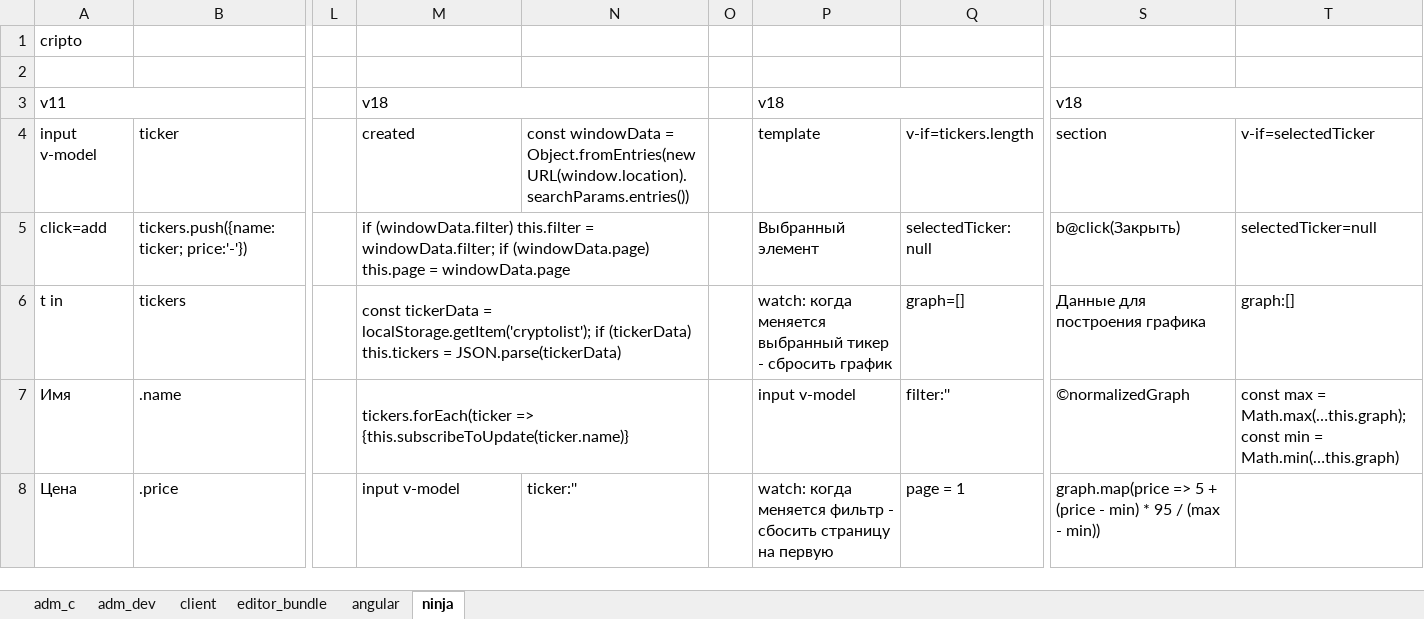
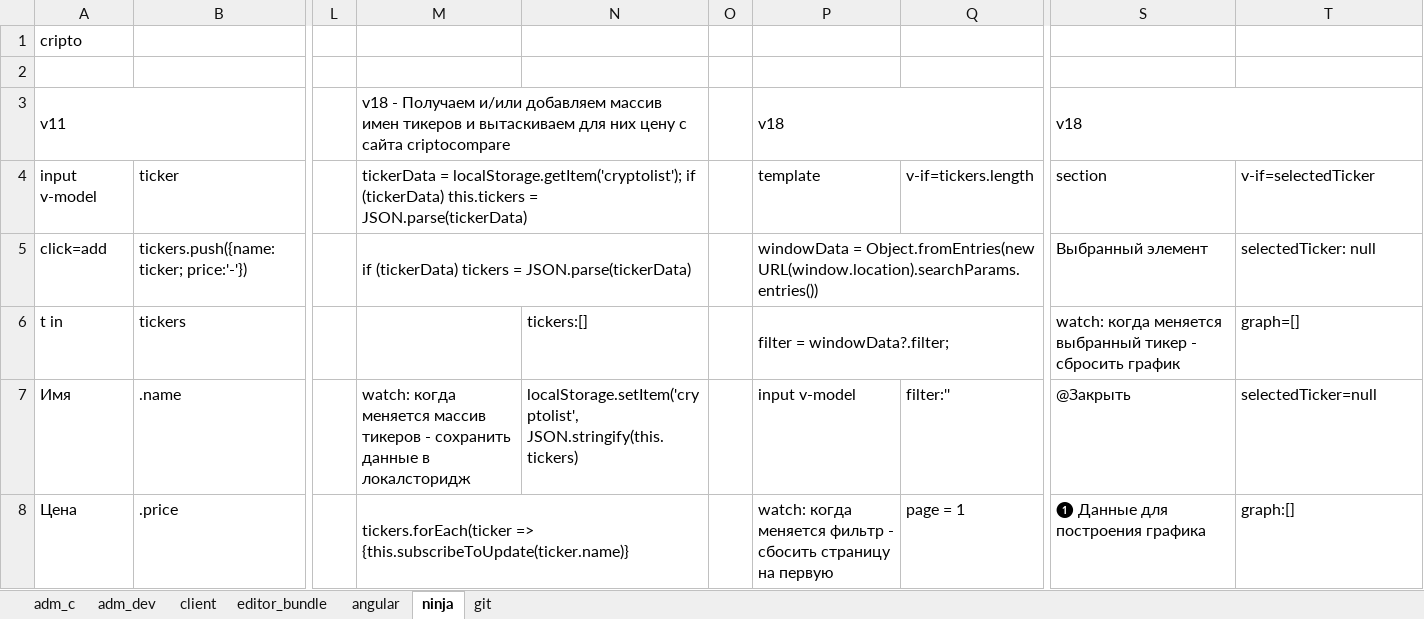
Before and after one commit to sowlru/vue-test, an Excel workbook: vue_scheme.xlsx, sheet ninja, drawn as a sheet; only a part is shown, gaps mark what is left out; values as stored, in another font and other column widths than the file's, no cell formats; charts and pictures not drawn; removed rows and columns are numbered as before the commit, all else as after; the diff covers the shown part only; the diff names each change by its address in the sheet, - before the commit and + after, or states it on an @@ line.

```diff
--- a/vue_scheme.xlsx (sheet ninja)
+++ b/vue_scheme.xlsx (sheet ninja)
+sheet tab: git
-M3: v18
+M3: v18 - Получаем и/или добавляем массив имен тикеров и вытаскиваем для них цену с сайта criptocompare
-M4: created
+M4: tickerData = localStorage.getItem('cryptolist'); if (tickerData) this.tickers = JSON.parse(tickerData)
+M4:N4 merged
-N4: const windowData = Object.fromEntries(new URL(window.location).searchParams.entries())
+N4: (empty)
-M5: if (windowData.filter) this.filter = windowData.filter; if (windowData.page) this.page = windowData.page
+M5: if (tickerData) tickers = JSON.parse(tickerData)
-P5: Выбранный элемент
+P5: windowData = Object.fromEntries(new URL(window.location).searchParams.entries())
+P5:Q5 merged
-Q5: selectedTicker: null
+Q5: (empty)
-S5: b@click(Закрыть)
+S5: Выбранный элемент
-T5: selectedTicker=null
+T5: selectedTicker: null
-M6: const tickerData = localStorage.getItem('cryptolist'); if (tickerData) this.tickers = JSON.parse(tickerData)
+M6: (empty)
-M6:N6 merged
-N6: (empty)
+N6: tickers:[]
-P6: watch: когда меняется выбранный тикер - сбросить график
+P6: filter = windowData?.filter;
+P6:Q6 merged
-Q6: graph=[]
+Q6: (empty)
-S6: Данные для построения графика
+S6: watch: когда меняется выбранный тикер - сбросить график
-T6: graph:[]
+T6: graph=[]
-M7: tickers.forEach(ticker => {this.subscribeToUpdate(ticker.name)}
+M7: watch: когда меняется массив тикеров - сохранить данные в локалсторидж
-M7:N7 merged
-N7: (empty)
+N7: localStorage.setItem('cryptolist', JSON.stringify(this.tickers)
-S7: ©normalizedGraph
+S7: @Закрыть
-T7: const max = Math.max(…this.graph); const min = Math.min(…this.graph)
+T7: selectedTicker=null
-M8: input v-model
+M8: tickers.forEach(ticker => {this.subscribeToUpdate(ticker.name)}
+M8:N8 merged
-N8: ticker:''
+N8: (empty)
-S8: graph.map(price => 5 + (price - min) * 95 / (max - min))
+S8: ❶ Данные для построения графика
-T8: (empty)
+T8: graph:[]
```
Also changed, not shown: 5 added rows, 5 removed rows, 44 edited cells and merged cells elsewhere in this sheet, sheet client, sheet angular, cell formats, charts or pictures, 6 other files.
